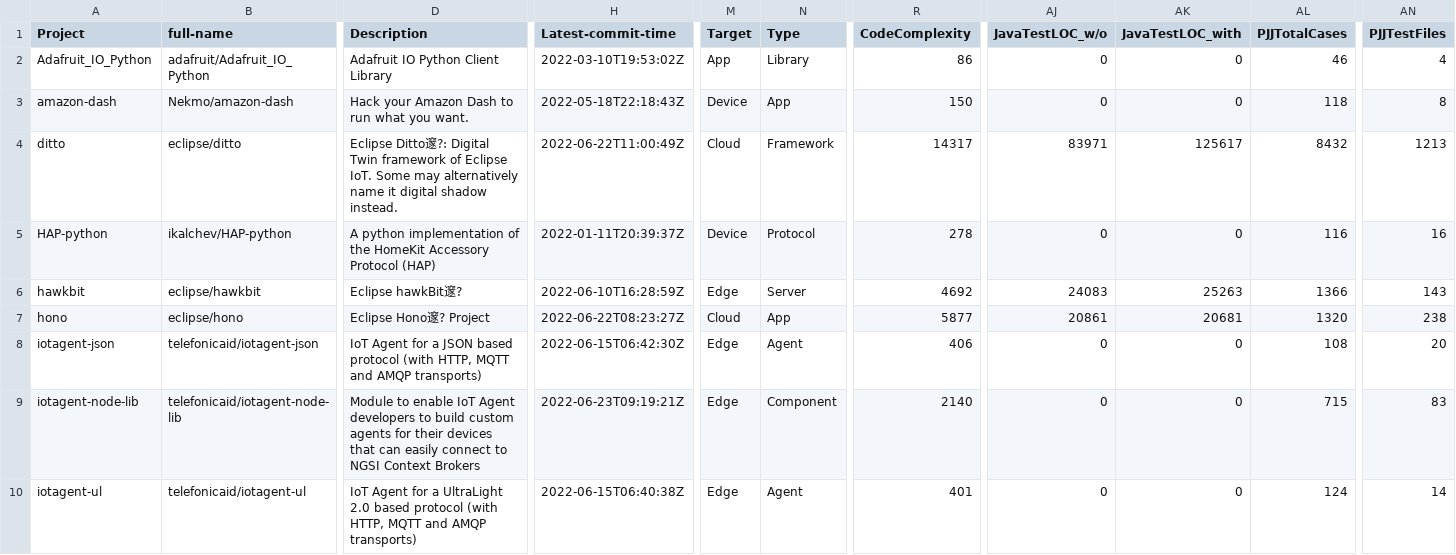
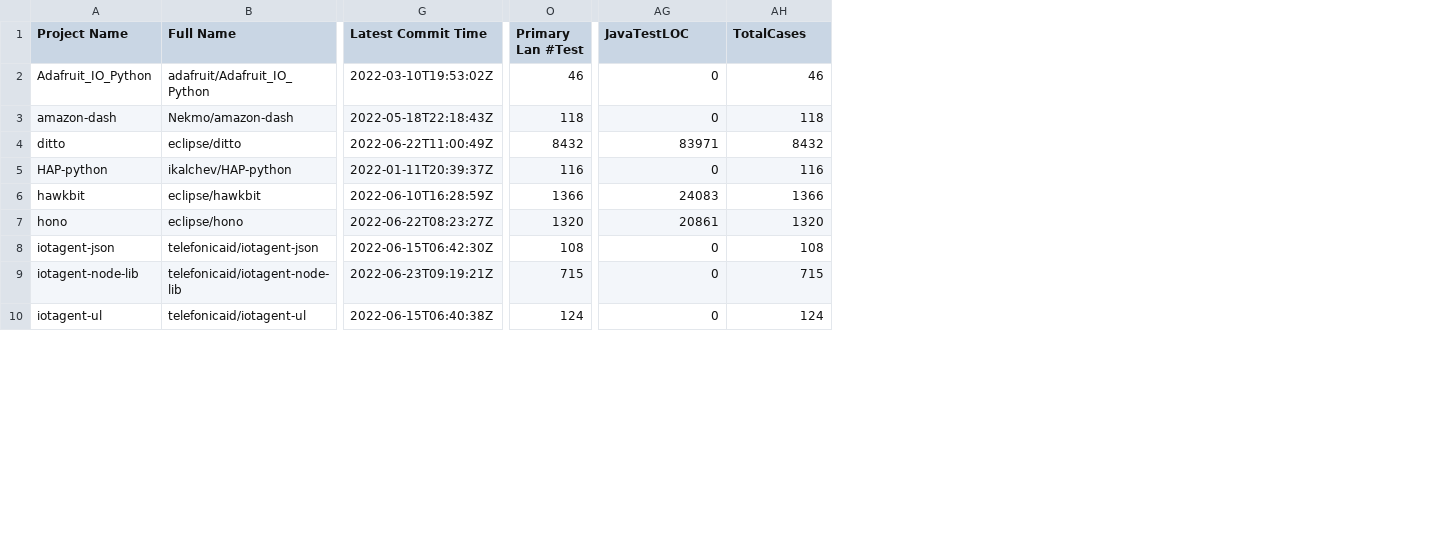
Before and after one commit to iottestanalysis/dataset, a CSV file: Layer/Dataset - Non Cloud.csv, drawn as a sheet; only a part is shown, gaps mark what is left out; removed rows and columns are numbered as before the commit, all else as after; the diff covers the shown part only; the diff names each change by its address in the sheet, - before the commit and + after, or states it on an @@ line.

```diff
--- a/Layer/Dataset - Non Cloud.csv
+++ b/Layer/Dataset - Non Cloud.csv
-column D (Description), rows 2-10: Adafruit IO Python Client Library | Hack your Amazon Dash to run what you want. | Eclipse Ditto邃?: Digital Twin framework of Eclipse IoT. Some may alternatively name it digital shadow instead. | A python implementation of the HomeKit Accessory Protocol (HAP) | Eclipse hawkBit邃? | Eclipse Hono邃? Project | IoT Agent for a JSON based protocol (with HTTP, MQTT and AMQP transports) | Module to enable IoT Agent developers to build custom agents for their devices that can easily connect to NGSI Context Brokers | IoT Agent for a UltraLight 2.0 based protocol (with HTTP, MQTT and AMQP transports)
-column M (Target), rows 2-10: App | Device | Cloud | Device | Edge | Cloud | Edge | Edge | Edge
-column N (Type), rows 2-10: Library | App | Framework | Protocol | Server | App | Agent | Component | Agent
-column R (CodeComplexity), rows 2-10: 86 | 150 | 14317 | 278 | 4692 | 5877 | 406 | 2140 | 401
+column O (Primary Lan #Test), rows 2-10: 46 | 118 | 8432 | 116 | 1366 | 1320 | 108 | 715 | 124
-column AK (JavaTestLOC_with), rows 2-10: 0 | 0 | 125617 | 0 | 25263 | 20681 | 0 | 0 | 0
-column AN (PJJTestFiles), rows 2-10: 4 | 8 | 1213 | 16 | 143 | 238 | 20 | 83 | 14
-A1: Project
+A1: Project Name
-B1: full-name
+B1: Full Name
-G1: Latest-commit-time
+G1: Latest Commit Time
-AG1: JavaTestLOC_w/o
+AG1: JavaTestLOC
-AH1: PJJTotalCases
+AH1: TotalCases
```
Also changed, not shown: 1 edited cell elsewhere in this file, 1 other file.
